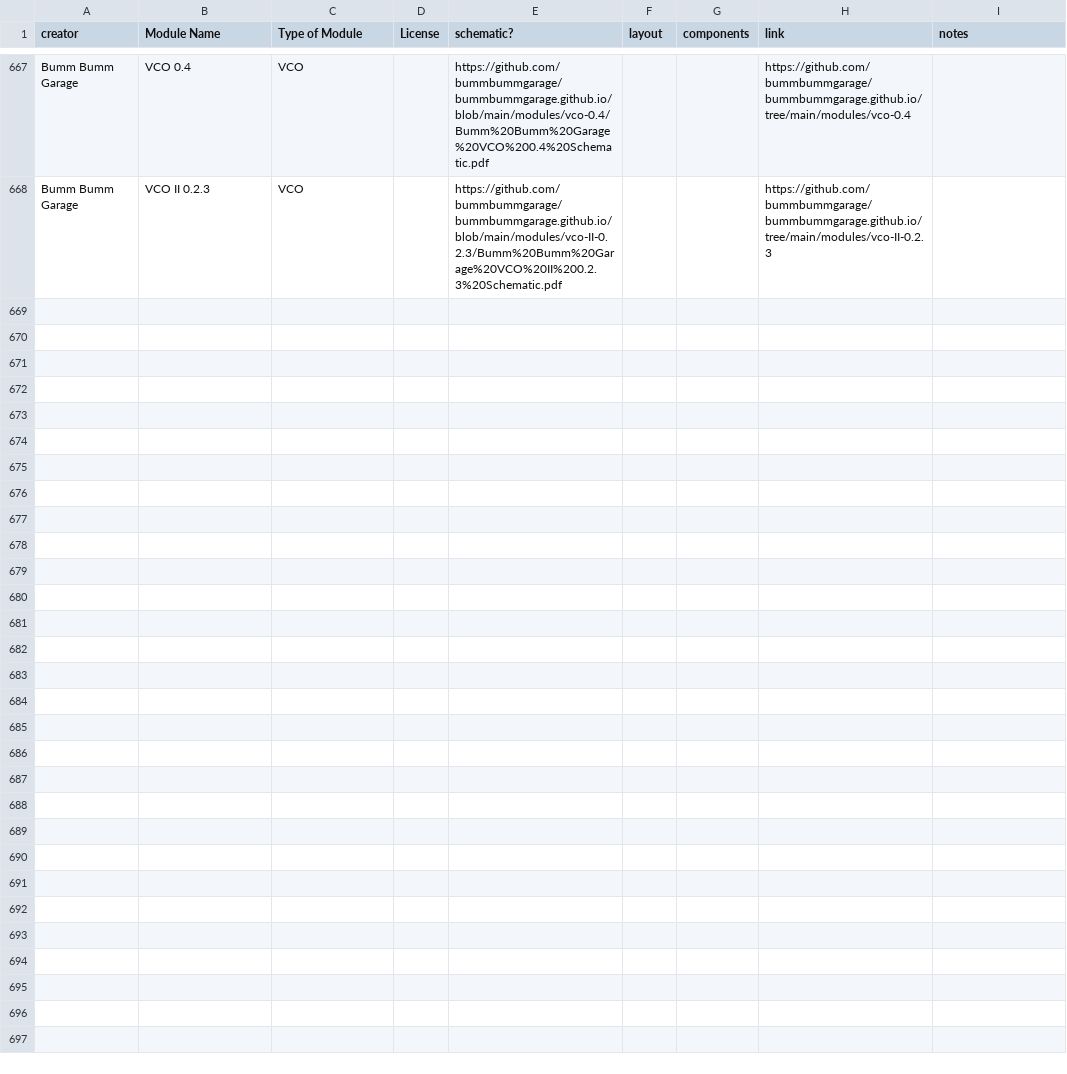
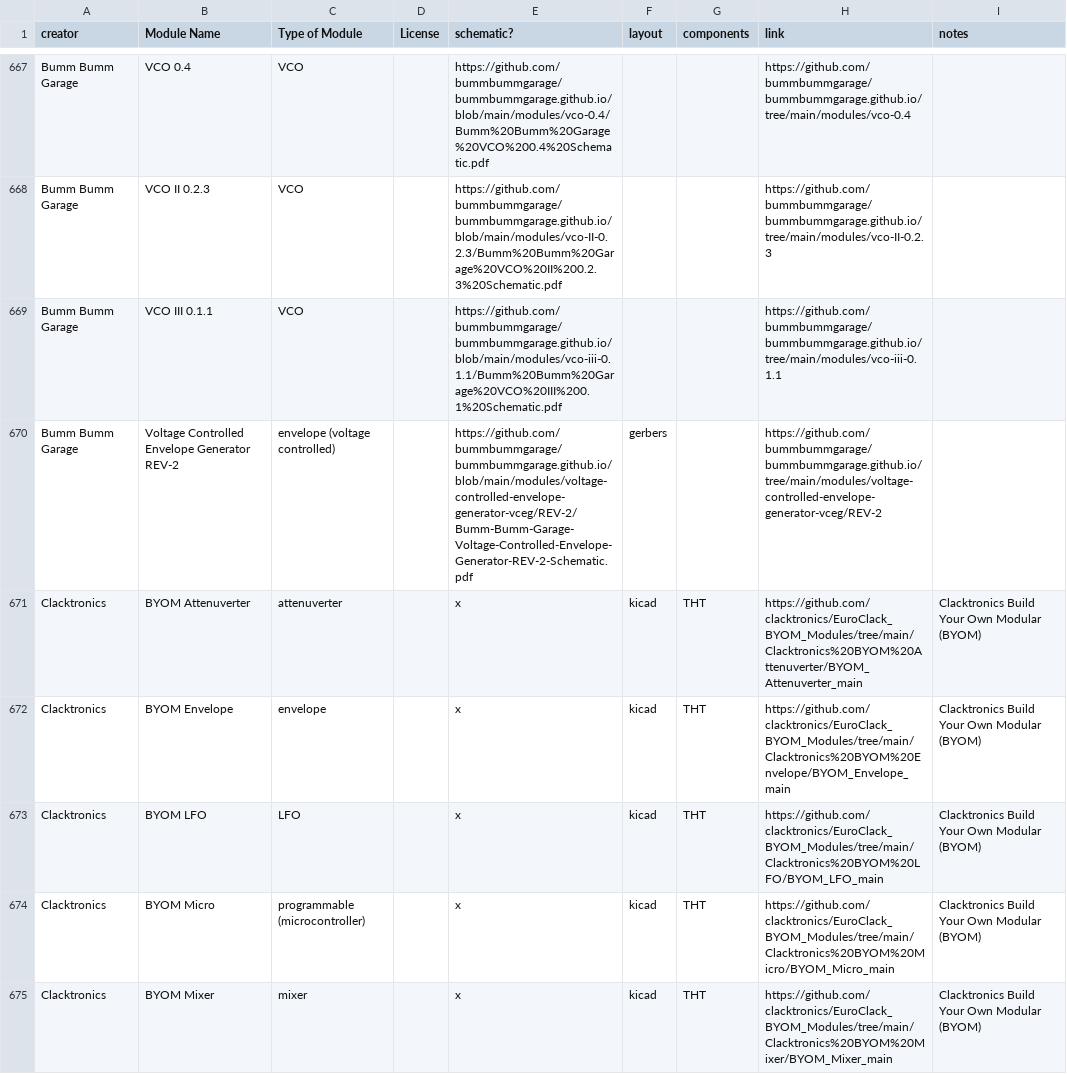
Before and after one commit to daaaaaaaaaniel/my-awesome-eurorack, a CSV file: eurorack-open-source.csv, drawn as a sheet; only a part is shown, gaps mark what is left out.

```diff
--- a/eurorack-open-source.csv
+++ b/eurorack-open-source.csv
@@ -669 +669,8 @@ Bumm Bumm Garage,VCO 0.4,VCO,,https://github.com/bummbummgarage/bummbummgarage.g
 Bumm Bumm Garage,VCO II 0.2.3,VCO,,https://github.com/bummbummgarage/bummbummgarage.github.io/blob/main/modules/vco-II-0.2.3/Bumm%20Bumm%20Garage%20VCO%20II%200.2.3%20Schematic.pdf,,,https://github.com/bummbummgarage/bummbummgarage.github.io/tree/main/modules/vco-II-0.2.3,
+Bumm Bumm Garage,VCO III 0.1.1,VCO,,https://github.com/bummbummgarage/bummbummgarage.github.io/blob/main/modules/vco-iii-0.1.1/Bumm%20Bumm%20Garage%20VCO%20III%200.1%20Schematic.pdf,,,https://github.com/bummbummgarage/bummbummgarage.github.io/tree/main/modules/vco-iii-0.1.1,
+Bumm Bumm Garage,Voltage Controlled Envelope Generator REV-2,envelope (voltage controlled),,https://github.com/bummbummgarage/bummbummgarage.github.io/blob/main/modules/voltage-controlled-envelope-generator-vceg/REV-2/Bumm-Bumm-Garage-Voltage-Controlled-Envelope-Generator-REV-2-Schematic.pdf,gerbers,,https://github.com/bummbummgarage/bummbummgarage.github.io/tree/main/modules/voltage-controlled-envelope-generator-vceg/REV-2,
+Clacktronics,BYOM Attenuverter,attenuverter,,x,kicad,THT,https://github.com/clacktronics/EuroClack_BYOM_Modules/tree/main/Clacktronics%20BYOM%20Attenuverter/BYOM_Attenuverter_main,Clacktronics Build Your Own Modular (BYOM)
+Clacktronics,BYOM Envelope,envelope,,x,kicad,THT,https://github.com/clacktronics/EuroClack_BYOM_Modules/tree/main/Clacktronics%20BYOM%20Envelope/BYOM_Envelope_main,Clacktronics Build Your Own Modular (BYOM)
+Clacktronics,BYOM LFO,LFO,,x,kicad,THT,https://github.com/clacktronics/EuroClack_BYOM_Modules/tree/main/Clacktronics%20BYOM%20LFO/BYOM_LFO_main,Clacktronics Build Your Own Modular (BYOM)
+Clacktronics,BYOM Micro,programmable (microcontroller),,x,kicad,THT,https://github.com/clacktronics/EuroClack_BYOM_Modules/tree/main/Clacktronics%20BYOM%20Micro/BYOM_Micro_main,Clacktronics Build Your Own Modular (BYOM)
+Clacktronics,BYOM Mixer,mixer,,x,kicad,THT,https://github.com/clacktronics/EuroClack_BYOM_Modules/tree/main/Clacktronics%20BYOM%20Mixer/BYOM_Mixer_main,Clacktronics Build Your Own Modular (BYOM)
```
Also changed, not shown: data/modules.tsv, data/runlist.tsv, 4 other files.
